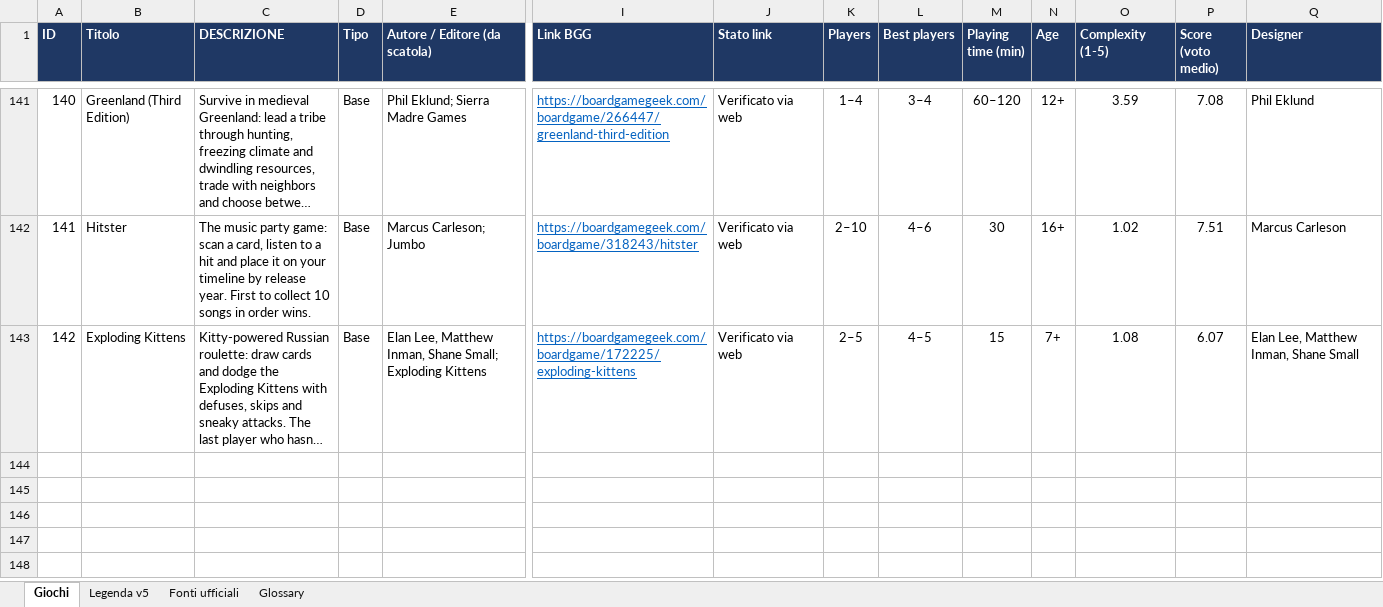
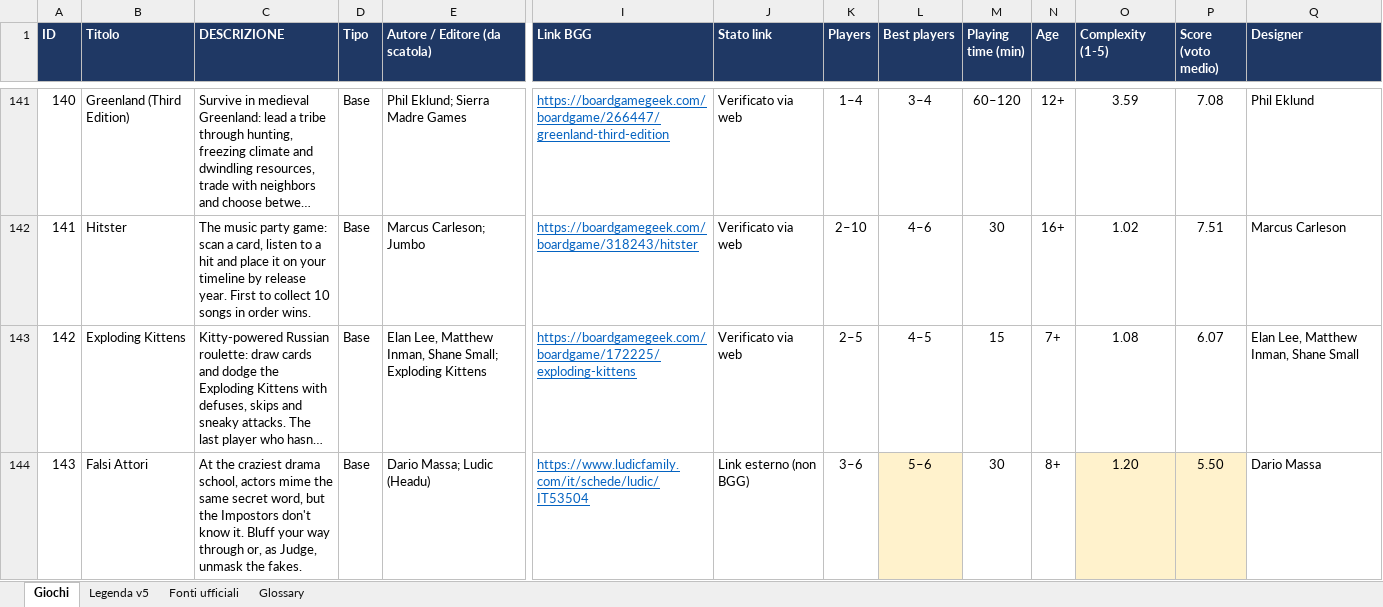
Before and after one commit to fflaminio/board-game-catalog, an Excel workbook: data/Giochi_in_scatola_FINALE.xlsx, sheet Giochi, drawn as a sheet; only a part is shown, gaps mark what is left out; long unchanged cells end in …; values as stored, in another font and other column widths than the file's, no borders; rows hold the shown columns only; the diff names each change by its address in the sheet, - before the commit and + after, or states it on an @@ line.

```diff
--- a/data/Giochi_in_scatola_FINALE.xlsx (sheet Giochi)
+++ b/data/Giochi_in_scatola_FINALE.xlsx (sheet Giochi)
+row 144: 143 | Falsi Attori | At the craziest drama school, actors mime the same secret word, but the Impostors don't know it. Bluff your way through or, as Judge, unmask the fakes. | Base | Dario Massa; Ludic (Headu) | https://www.ludicfamily.com/it/schede/ludic/IT53504 | Link esterno (non BGG) | 3–6 | 5–6 | 30 | 8+ | 1.20 | 5.50 | Dario Massa
```
Also changed, not shown: 2 other files.
